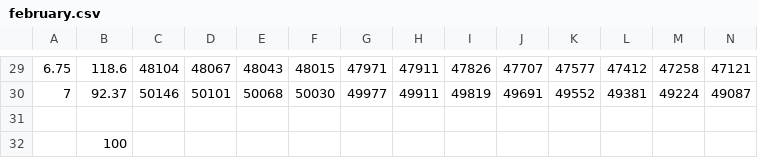
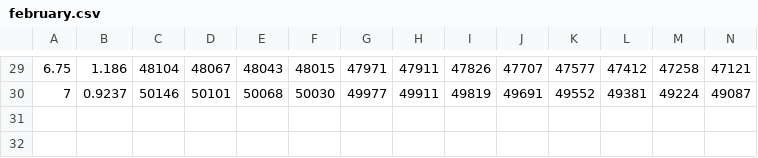
Before and after one commit to amsimp/amsimp, a CSV file: amsimp/data/geopotential_height/february.csv, drawn as a sheet; only a part is shown, gaps mark what is left out; rows hold the shown columns only; the diff covers the shown part only; the diff names each change by its address in the sheet, - before the commit and + after, or states it on an @@ line.

```diff
--- a/amsimp/data/geopotential_height/february.csv
+++ b/amsimp/data/geopotential_height/february.csv
-B29: 118.6
+B29: 1.186
-B30: 92.37
+B30: 0.9237
-row 31: (empty)
-row 32:  | 100
```
Also changed, not shown: 28 edited cells elsewhere in this file, amsimp/data/geopotential_height/april.csv, amsimp/data/geopotential_height/august.csv, 15 other files.
